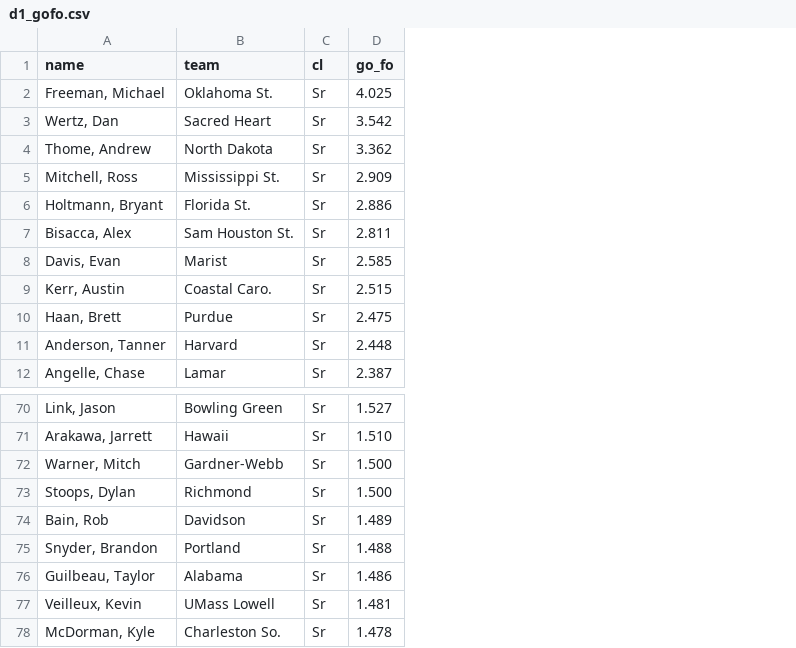
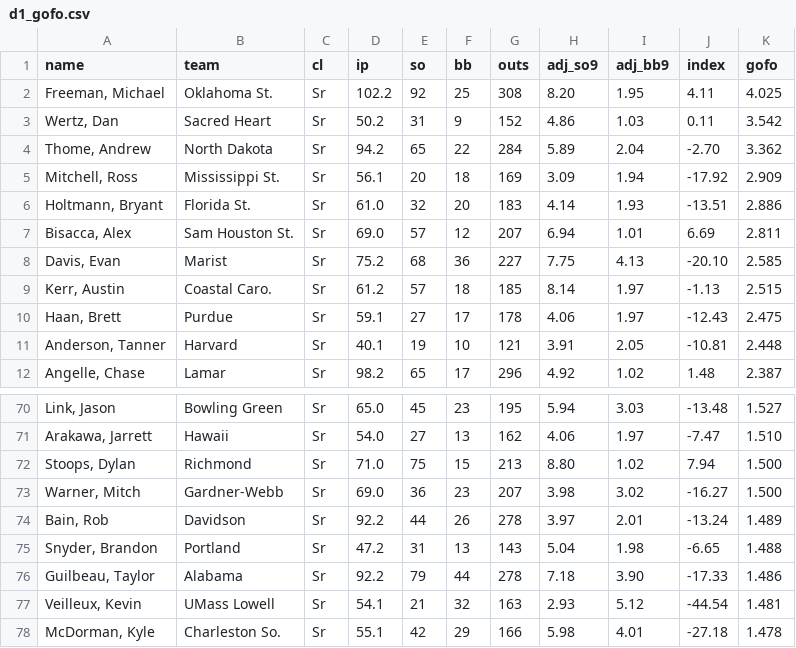
Before and after one commit to octonion/stompers, a CSV file: 2015/d1_gofo.csv, drawn as a sheet; only a part is shown, gaps mark what is left out; addresses are those after the commit; the diff names each change by its address in the sheet, - before the commit and + after, or states it on an @@ line.

```diff
--- a/2015/d1_gofo.csv
+++ b/2015/d1_gofo.csv
+column D (ip), rows 2-12: 102.2 | 50.2 | 94.2 | 56.1 | 61.0 | 69.0 | 75.2 | 61.2 | 59.1 | 40.1 | 98.2; rows 70-71: 65.0 | 54.0; rows 73-78: 69.0 | 92.2 | 47.2 | 92.2 | 54.1 | 55.1
+column E (so), rows 2-12: 92 | 31 | 65 | 20 | 32 | 57 | 68 | 57 | 27 | 19 | 65; rows 70-71: 45 | 27; rows 73-78: 36 | 44 | 31 | 79 | 21 | 42
+column F (bb), rows 2-12: 25 | 9 | 22 | 18 | 20 | 12 | 36 | 18 | 17 | 10 | 17; rows 70-71: 23 | 13; rows 73-78: 23 | 26 | 13 | 44 | 32 | 29
+column G (outs), rows 2-12: 308 | 152 | 284 | 169 | 183 | 207 | 227 | 185 | 178 | 121 | 296; rows 70-71: 195 | 162; rows 73-78: 207 | 278 | 143 | 278 | 163 | 166
+column H (adj_so9), rows 2-12: 8.20 | 4.86 | 5.89 | 3.09 | 4.14 | 6.94 | 7.75 | 8.14 | 4.06 | 3.91 | 4.92; rows 70-71: 5.94 | 4.06; rows 73-78: 3.98 | 3.97 | 5.04 | 7.18 | 2.93 | 5.98
+column I (adj_bb9), rows 2-12: 1.95 | 1.03 | 2.04 | 1.94 | 1.93 | 1.01 | 4.13 | 1.97 | 1.97 | 2.05 | 1.02; rows 70-71: 3.03 | 1.97; rows 73-78: 3.02 | 2.01 | 1.98 | 3.90 | 5.12 | 4.01
+column J (index), rows 2-12: 4.11 | 0.11 | -2.70 | -17.92 | -13.51 | 6.69 | -20.10 | -1.13 | -12.43 | -10.81 | 1.48; rows 70-71: -13.48 | -7.47; rows 73-78: -16.27 | -13.24 | -6.65 | -17.33 | -44.54 | -27.18
-K1: go_fo
+K1: gofo
@@ row 73 moved to row 72: Stoops, Dylan @@
```
Also changed, not shown: 2015/d2_gofo.csv, 2015/d2_hitters_2015.csv, 4 other files.
